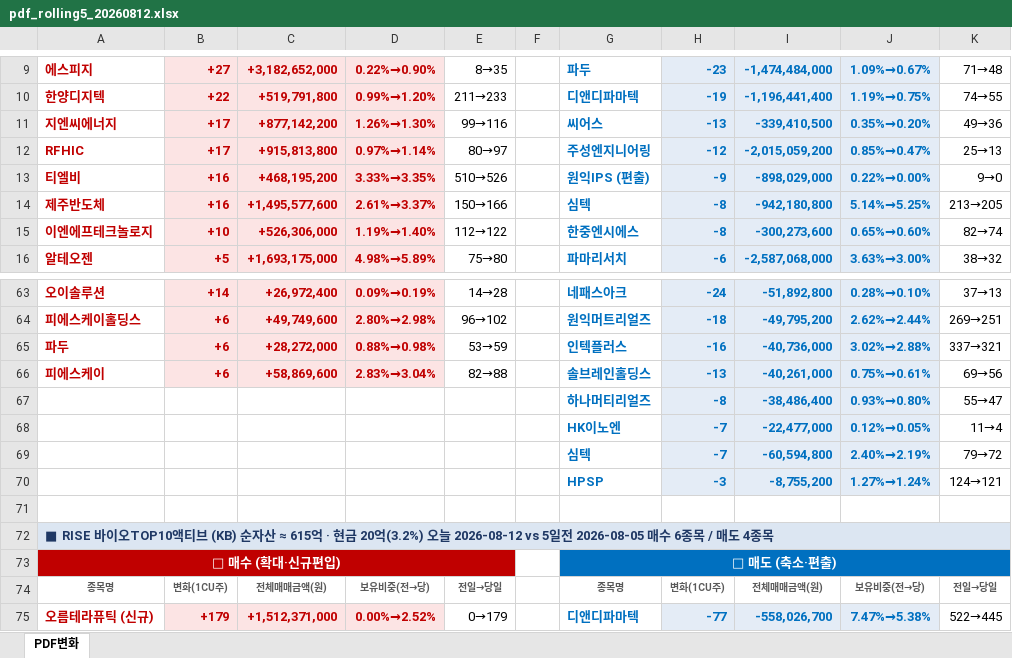
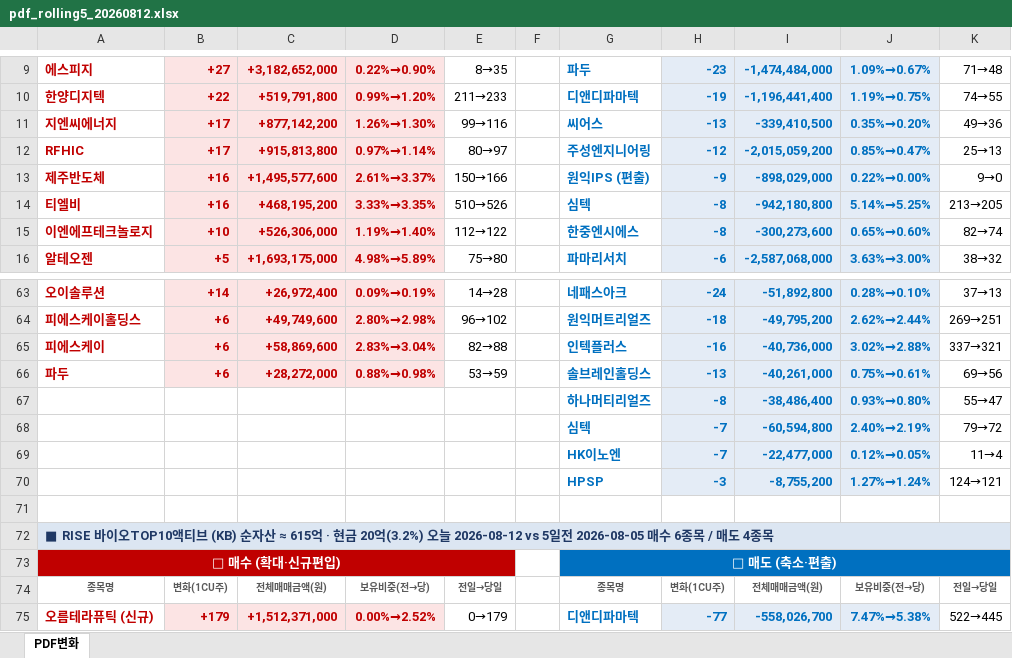
Before and after one commit to unrevr15/etf-reports, an Excel workbook: reports/pdf_rolling5_20260812.xlsx, sheet PDF변화, drawn as a sheet; only a part is shown, gaps mark what is left out; values as stored, in another font and other column widths than the file's, no borders; the diff names each change by its address in the sheet, - before the commit and + after, or states it on an @@ line.

```diff
--- a/reports/pdf_rolling5_20260812.xlsx (sheet PDF변화)
+++ b/reports/pdf_rolling5_20260812.xlsx (sheet PDF변화)
-A13: 티엘비
+A13: 제주반도체
-C13: +468,195,200
+C13: +1,495,577,600
-D13: 3.33%→3.35%
+D13: 2.61%→3.37%
-E13: 510→526
+E13: 150→166
-A14: 제주반도체
+A14: 티엘비
-C14: +1,495,577,600
+C14: +468,195,200
-D14: 2.61%→3.37%
+D14: 3.33%→3.35%
-E14: 150→166
+E14: 510→526
-A65: 파두
+A65: 피에스케이
-C65: +28,272,000
+C65: +58,869,600
-D65: 0.88%→0.98%
+D65: 2.83%→3.04%
-E65: 53→59
+E65: 82→88
-A66: 피에스케이
+A66: 파두
-C66: +58,869,600
+C66: +28,272,000
-D66: 2.83%→3.04%
+D66: 0.88%→0.98%
-E66: 82→88
+E66: 53→59
@@ row 69 moved to row 68: 심텍 @@
```
Also changed, not shown: reports/pdf_change_20260812.xlsx, 1 other file.
